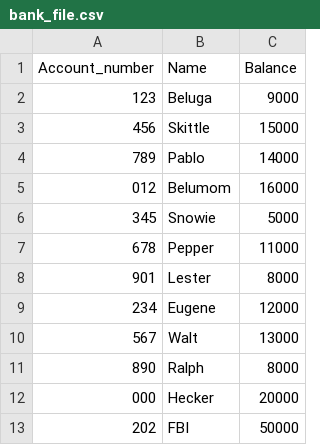
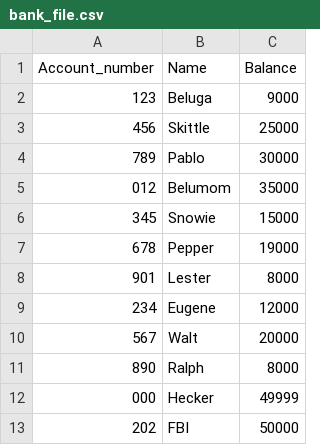
Before and after one commit to VoLTonGH/IP-Project, a CSV file: bank_file.csv, drawn as a sheet.

Commit message:
Update bank_file.csv

```diff
--- a/bank_file.csv
+++ b/bank_file.csv
@@ -2,12 +2,12 @@ Account_number,Name,Balance
 123,Beluga,9000
-456,Skittle,15000
-789,Pablo,14000
-012,Belumom,16000
-345,Snowie,5000
-678,Pepper,11000
+456,Skittle,25000
+789,Pablo,30000
+012,Belumom,35000
+345,Snowie,15000
+678,Pepper,19000
 901,Lester,8000
 234,Eugene,12000
-567,Walt,13000
+567,Walt,20000
 890,Ralph,8000
-000,Hecker,20000
+000,Hecker,49999
 202,FBI,50000
```
